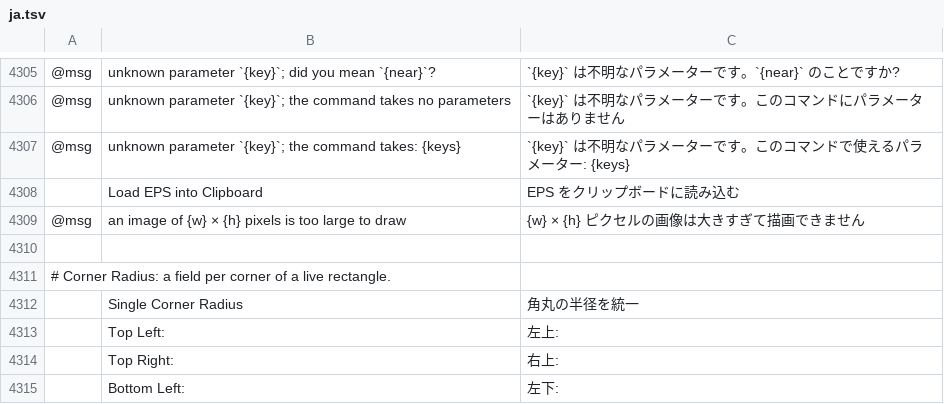
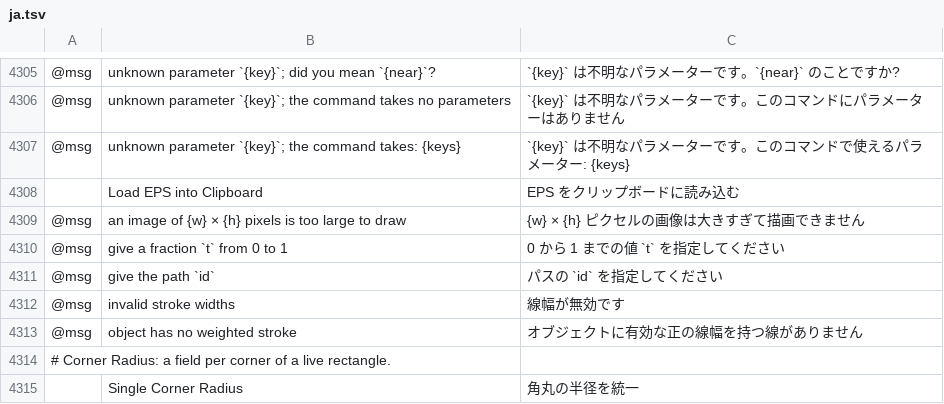
Before and after one commit to 00xJS/vectorcraft, a TSV file: crates/ui-egui/src/i18n/ja.tsv, drawn as a sheet; only a part is shown, gaps mark what is left out; the shorter side is filled out with more unchanged rows; the diff names each change by its address in the sheet, - before the commit and + after, or states it on an @@ line.

```diff
--- a/crates/ui-egui/src/i18n/ja.tsv
+++ b/crates/ui-egui/src/i18n/ja.tsv
-row 4310: (empty)
+row 4310: @msg | give a fraction `t` from 0 to 1 | 0 から 1 までの値 `t` を指定してください
+row 4311: @msg | give the path `id` | パスの `id` を指定してください
+row 4312: @msg | invalid stroke widths | 線幅が無効です
+row 4313: @msg | object has no weighted stroke | オブジェクトに有効な正の線幅を持つ線がありません
```
Also changed, not shown: crates/ui-egui/src/i18n/hu.tsv, crates/ui-egui/src/i18n/ko.tsv, 18 other files.
